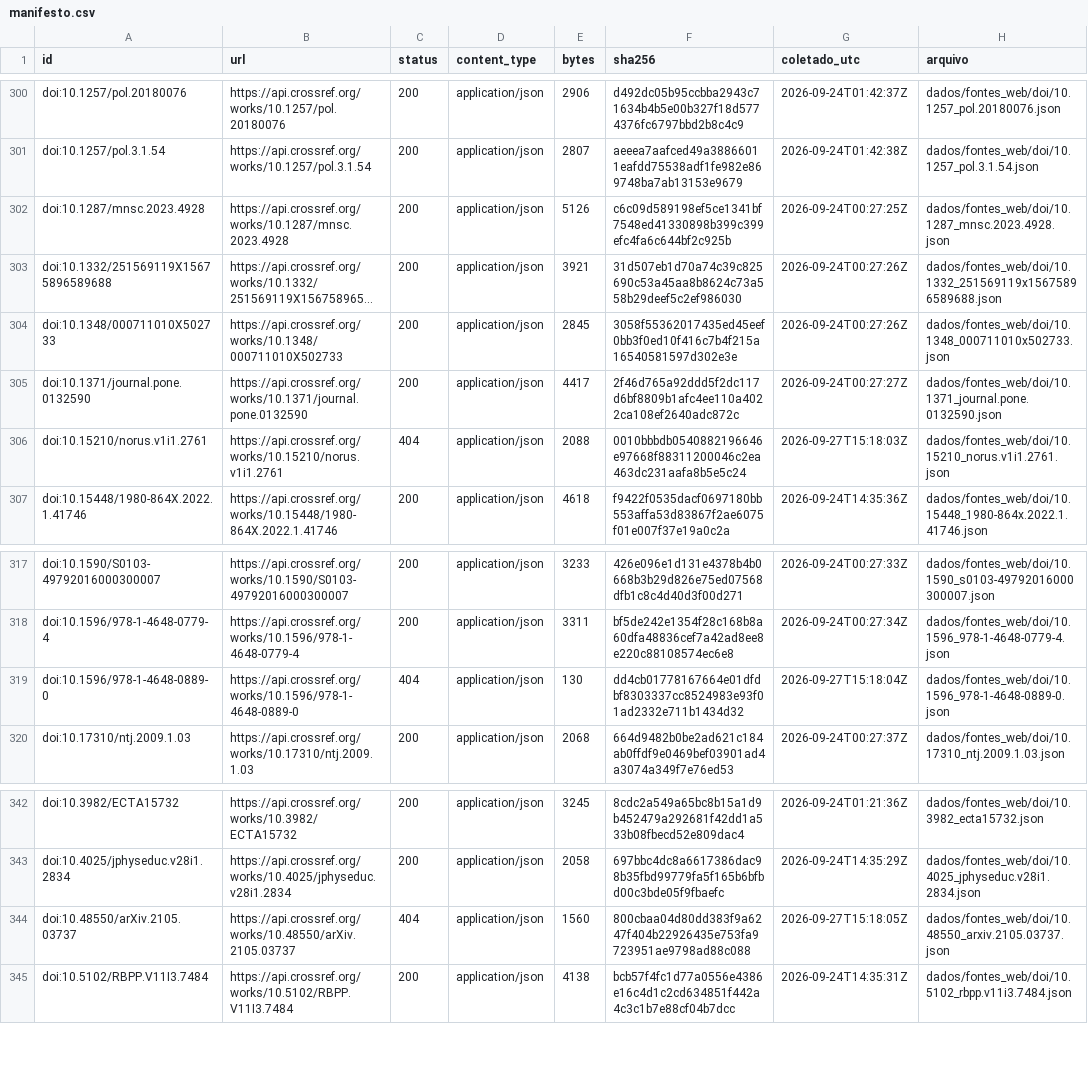
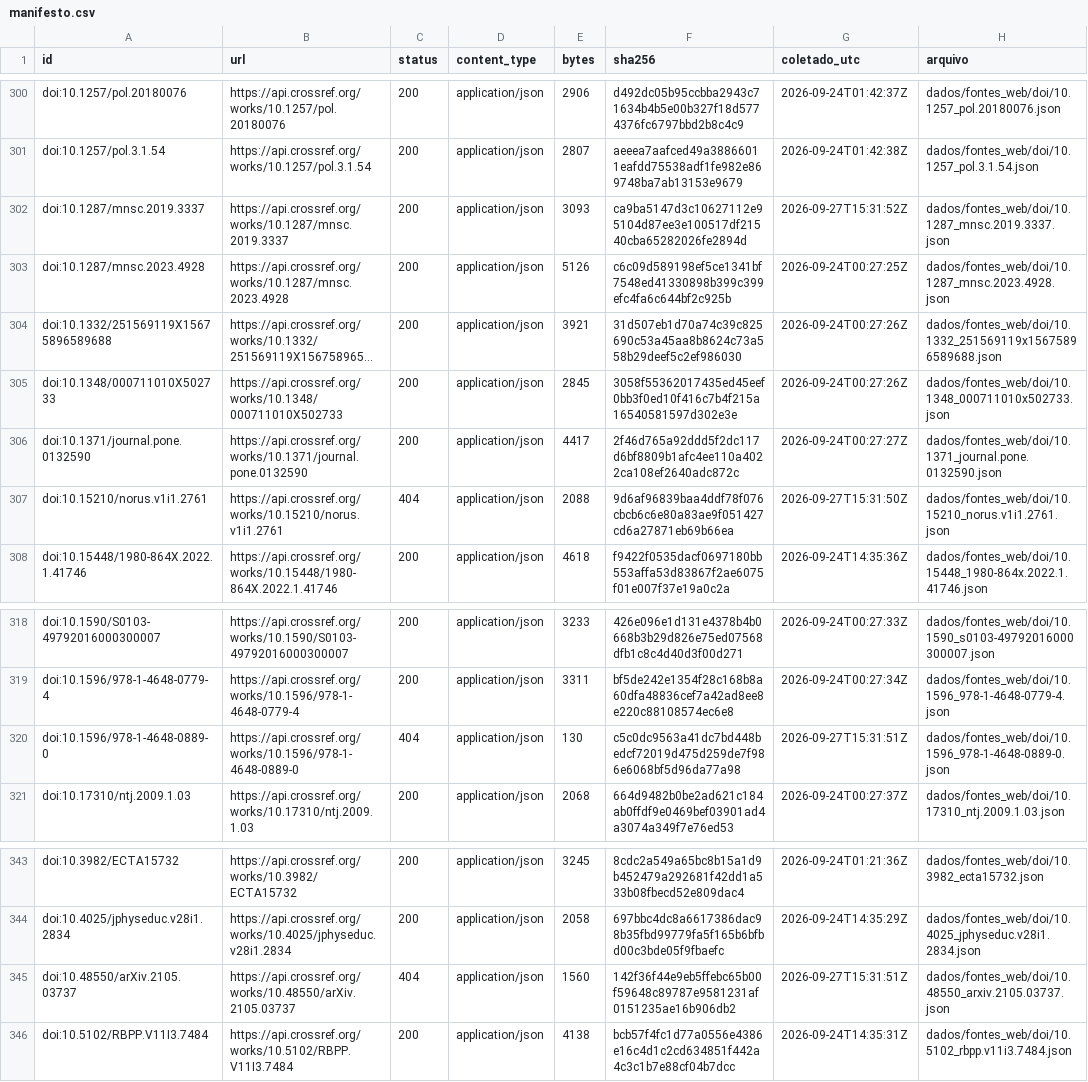
Before and after one commit to fcarva/aval-pol, a CSV file: dados/fontes_web/manifesto.csv, drawn as a sheet; only a part is shown, gaps mark what is left out; long unchanged cells end in ….

```diff
--- a/dados/fontes_web/manifesto.csv
+++ b/dados/fontes_web/manifesto.csv
@@ -301,2 +301,3 @@ doi:10.1257/pol.20180076,https://api.crossref.org/works/10.1257/pol.20180076,200
 doi:10.1257/pol.3.1.54,https://api.crossref.org/works/10.1257/pol.3.1.54,200,application/json,2807,aeeea7aafced49a38866011eafdd75538adf1fe982e869748ba7ab13153e9679,2026-09-24T01:42:38Z,dados/fontes_web/doi/10.1257_pol.3.1.54.json
+doi:10.1287/mnsc.2019.3337,https://api.crossref.org/works/10.1287/mnsc.2019.3337,200,application/json,3093,ca9ba5147d3c10627112e95104d87ee3e100517df21540cba65282026fe2894d,2026-09-27T15:31:52Z,dados/fontes_web/doi/10.1287_mnsc.2019.3337.json
 doi:10.1287/mnsc.2023.4928,https://api.crossref.org/works/10.1287/mnsc.2023.4928,200,application/json,5126,c6c09d589198ef5ce1341bf7548ed41330898b399c399efc4fa6c644bf2c925b,2026-09-24T00:27:25Z,dados/fontes_web/doi/10.1287_mnsc.2023.4928.json
@@ -305,3 +306,3 @@ doi:10.1348/000711010X502733,https://api.crossref.org/works/10.1348/000711010X50
 doi:10.1371/journal.pone.0132590,https://api.crossref.org/works/10.1371/journal.pone.0132590,200,application/json,4417,2f46d765a92ddd5f2dc117d6bf8809b1afc4ee110a4022ca108ef2640adc872c,2026-09-24T00:27:27Z,dados/fontes_web/doi/10.1371_journal.pone.0132590.json
-doi:10.15210/norus.v1i1.2761,https://api.crossref.org/works/10.15210/norus.v1i1.2761,404,application/json,2088,0010bbbdb0540882196646e97668f88311200046c2ea463dc231aafa8b5e5c24,2026-09-27T15:18:03Z,dados/fontes_web/doi/10.15210_norus.v1i1.2761.json
+doi:10.15210/norus.v1i1.2761,https://api.crossref.org/works/10.15210/norus.v1i1.2761,404,application/json,2088,9d6af96839baa4ddf78f076cbcb6c6e80a83ae9f051427cd6a27871eb69b66ea,2026-09-27T15:31:50Z,dados/fontes_web/doi/10.15210_norus.v1i1.2761.json
 doi:10.15448/1980-864X.2022.1.41746,https://api.crossref.org/works/10.15448/1980-864X.2022.1.41746,200,application/json,4618,f9422f0535dacf0697180bb553affa53d83867f2ae6075f01e007f37e19a0c2a,2026-09-24T14:35:36Z,dados/fontes_web/doi/10.15448_1980-864x.2022.1.41746.json
@@ -318,3 +319,3 @@ doi:10.1590/S0103-49792016000300007,https://api.crossref.org/works/10.1590/S0103
 doi:10.1596/978-1-4648-0779-4,https://api.crossref.org/works/10.1596/978-1-4648-0779-4,200,application/json,3311,bf5de242e1354f28c168b8a60dfa48836cef7a42ad8ee8e220c88108574ec6e8,2026-09-24T00:27:34Z,dados/fontes_web/doi/10.1596_978-1-4648-0779-4.json
-doi:10.1596/978-1-4648-0889-0,https://api.crossref.org/works/10.1596/978-1-4648-0889-0,404,application/json,130,dd4cb01778167664e01dfdbf8303337cc8524983e93f01ad2332e711b1434d32,2026-09-27T15:18:04Z,dados/fontes_web/doi/10.1596_978-1-4648-0889-0.json
+doi:10.1596/978-1-4648-0889-0,https://api.crossref.org/works/10.1596/978-1-4648-0889-0,404,application/json,130,c5c0dc9563a41dc7bd448bedcf72019d475d259de7f986e6068bf5d96da77a98,2026-09-27T15:31:51Z,dados/fontes_web/doi/10.1596_978-1-4648-0889-0.json
 doi:10.17310/ntj.2009.1.03,https://api.crossref.org/works/10.17310/ntj.2009.1.03,200,application/json,2068,664d9482b0be2ad621c184ab0ffdf9e0469bef03901ad4a3074a349f7e76ed53,2026-09-24T00:27:37Z,dados/fontes_web/doi/10.17310_ntj.2009.1.03.json
@@ -343,3 +344,3 @@ doi:10.3982/ECTA15732,https://api.crossref.org/works/10.3982/ECTA15732,200,appli
 doi:10.4025/jphyseduc.v28i1.2834,https://api.crossref.org/works/10.4025/jphyseduc.v28i1.2834,200,application/json,2058,697bbc4dc8a6617386dac98b35fbd99779fa5f165b6bfbd00c3bde05f9fbaefc,2026-09-24T14:35:29Z,dados/fontes_web/doi/10.4025_jphyseduc.v28i1.2834.json
-doi:10.48550/arXiv.2105.03737,https://api.crossref.org/works/10.48550/arXiv.2105.03737,404,application/json,1560,800cbaa04d80dd383f9a6247f404b22926435e753fa9723951ae9798ad88c088,2026-09-27T15:18:05Z,dados/fontes_web/doi/10.48550_arxiv.2105.03737.json
+doi:10.48550/arXiv.2105.03737,https://api.crossref.org/works/10.48550/arXiv.2105.03737,404,application/json,1560,142f36f44e9eb5ffebc65b00f59648c89787e9581231af0151235ae16b906db2,2026-09-27T15:31:51Z,dados/fontes_web/doi/10.48550_arxiv.2105.03737.json
 doi:10.5102/RBPP.V11I3.7484,https://api.crossref.org/works/10.5102/RBPP.V11I3.7484,200,application/json,4138,bcb57f4fc1d77a0556e4386e16c4d1c2cd634851f442a4c3c1b7e88cf04b7dcc,2026-09-24T14:35:31Z,dados/fontes_web/doi/10.5102_rbpp.v11i3.7484.json
```
Also changed, not shown: dados/fontes_web/doi_resumo.csv, 4 other files.
